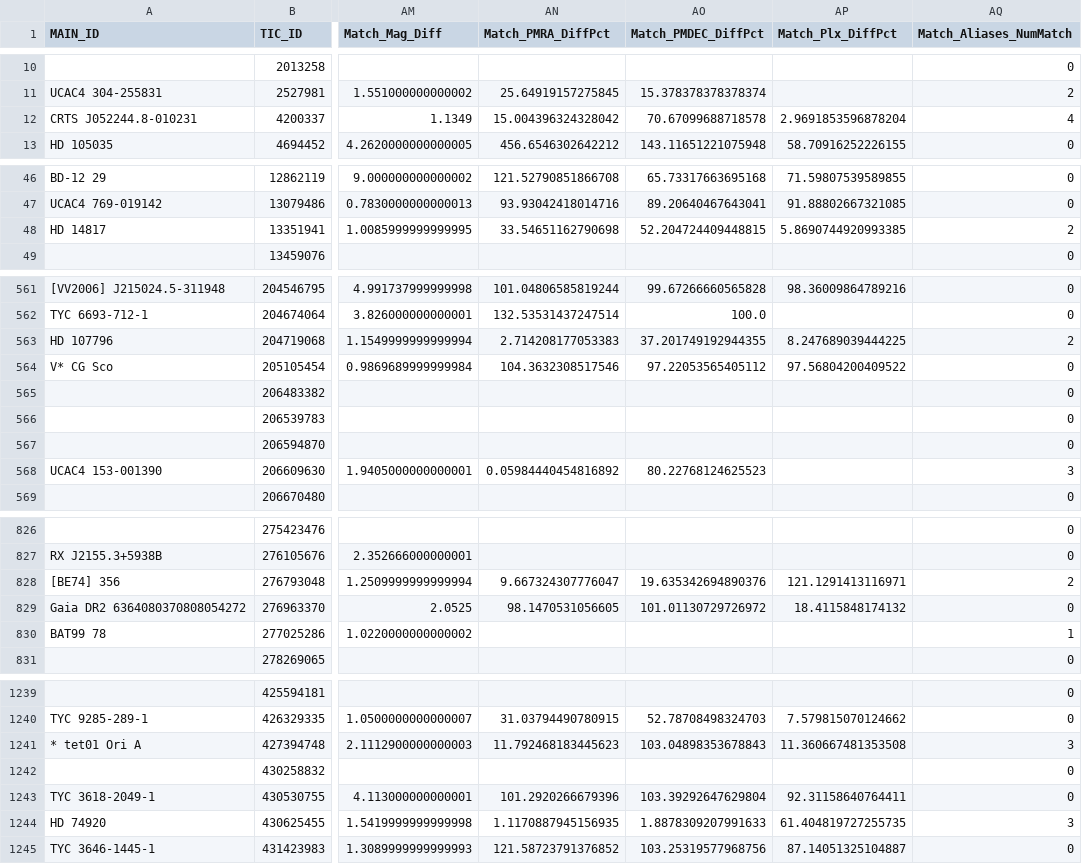
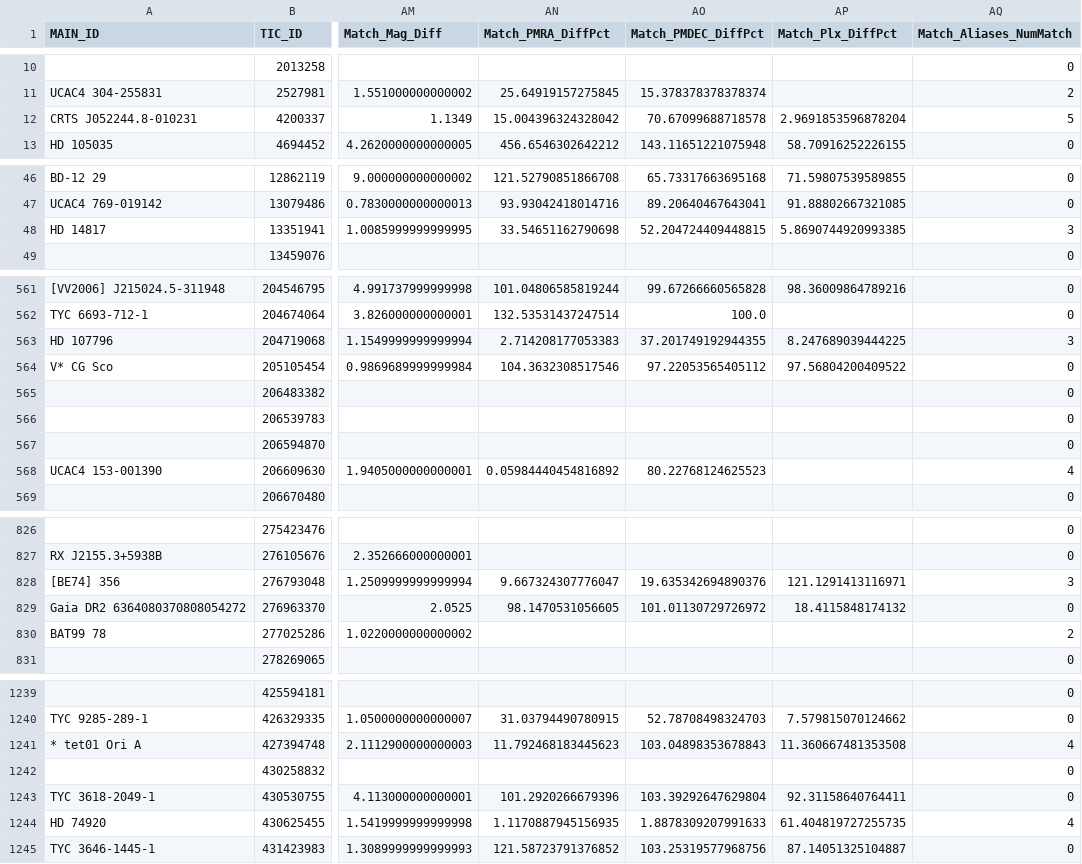
Before and after one commit to orionlee/pht_eb_stats2, a CSV file: data/simbad_meta_rejected.csv, drawn as a sheet; only a part is shown, gaps mark what is left out; the diff covers the shown part only; the diff names each change by its address in the sheet, - before the commit and + after, or states it on an @@ line.

```diff
--- a/data/simbad_meta_rejected.csv
+++ b/data/simbad_meta_rejected.csv
-AQ12 (Match_Aliases_NumMatch): 4
+AQ12 (Match_Aliases_NumMatch): 5
-AQ48 (Match_Aliases_NumMatch): 2
+AQ48 (Match_Aliases_NumMatch): 3
-AQ563 (Match_Aliases_NumMatch): 2
+AQ563 (Match_Aliases_NumMatch): 3
-AQ568 (Match_Aliases_NumMatch): 3
+AQ568 (Match_Aliases_NumMatch): 4
-AQ828 (Match_Aliases_NumMatch): 2
+AQ828 (Match_Aliases_NumMatch): 3
-AQ830 (Match_Aliases_NumMatch): 1
+AQ830 (Match_Aliases_NumMatch): 2
-AQ1241 (Match_Aliases_NumMatch): 3
+AQ1241 (Match_Aliases_NumMatch): 4
-AQ1244 (Match_Aliases_NumMatch): 3
+AQ1244 (Match_Aliases_NumMatch): 4
```
Also changed, not shown: 23 edited cells elsewhere in this file, data/simbad_is_eb.csv.
